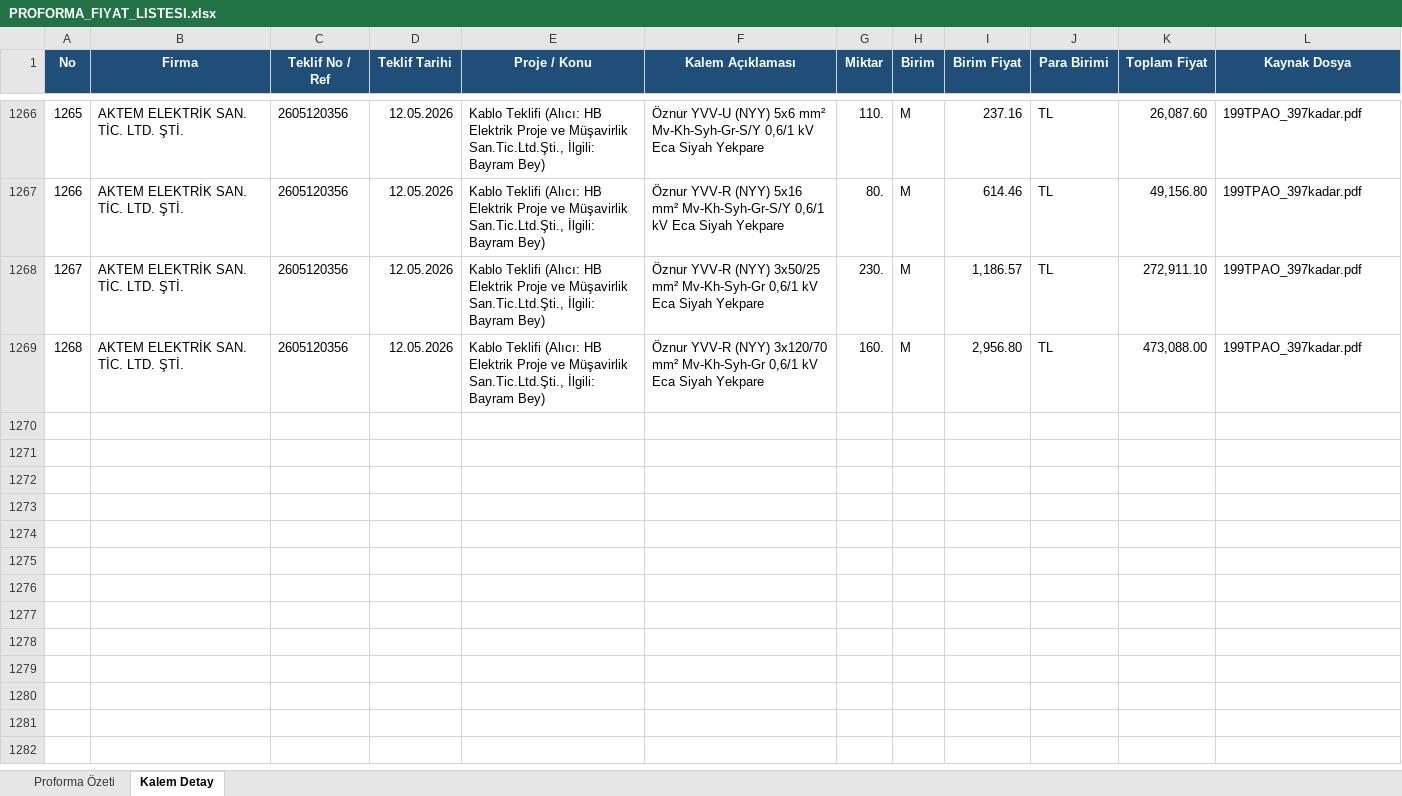
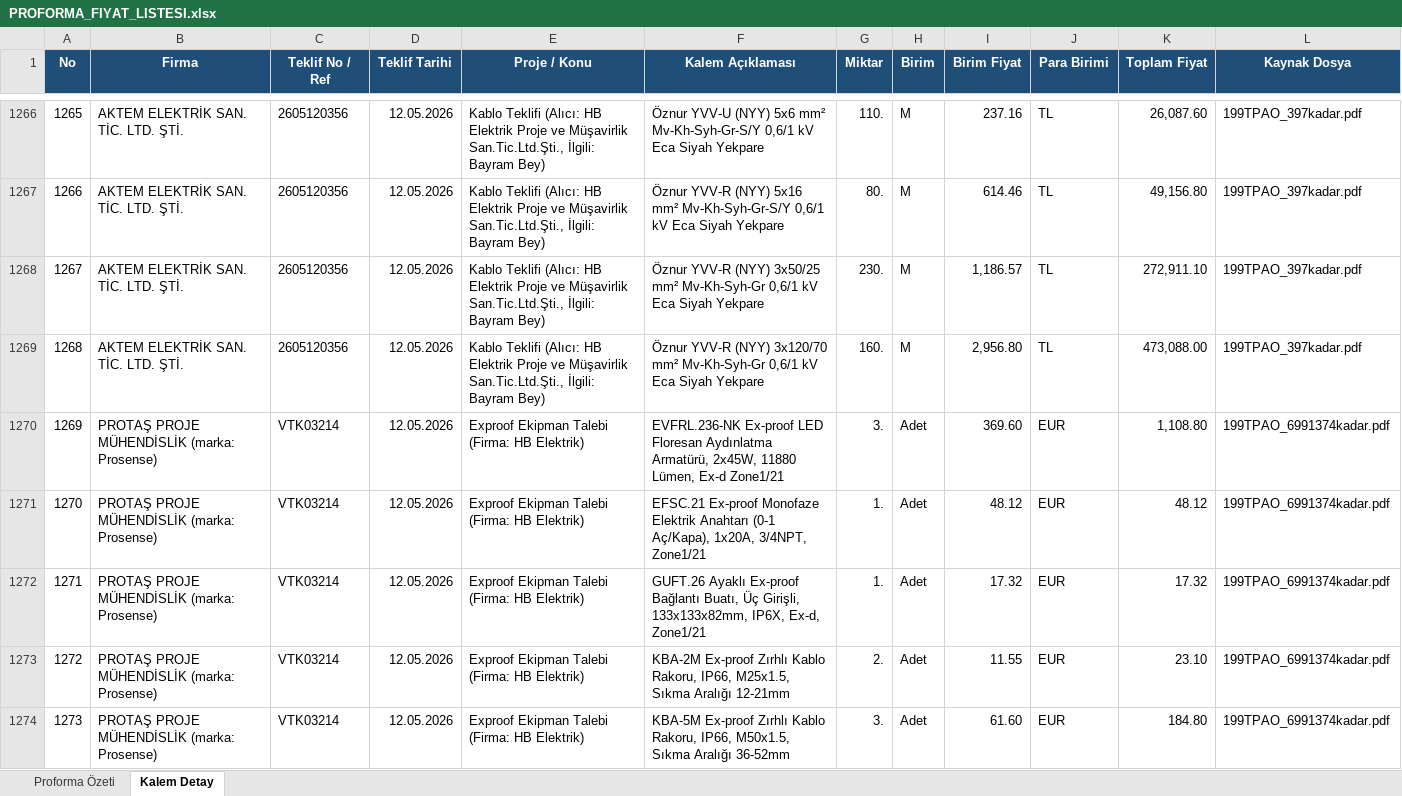
Before and after one commit to mtkahmetchatplus-stack/key_cloud, an Excel workbook: PROFORMA_FIYAT_LISTESI.xlsx, sheet Kalem Detay, drawn as a sheet; only a part is shown, gaps mark what is left out; values as stored, in another font and other column widths than the file's, no borders; the diff covers the shown part only; the diff names each change by its address in the sheet, - before the commit and + after, or states it on an @@ line.

```diff
--- a/PROFORMA_FIYAT_LISTESI.xlsx (sheet Kalem Detay)
+++ b/PROFORMA_FIYAT_LISTESI.xlsx (sheet Kalem Detay)
+row 1270: 1269 | PROTAŞ PROJE MÜHENDİSLİK (marka: Prosense) | VTK03214 | 12.05.2026 | Exproof Ekipman Talebi (Firma: HB Elektrik) | EVFRL.236-NK Ex-proof LED Floresan Aydınlatma Armatürü, 2x45W, 11880 Lümen, Ex-d Zone1/21 | 3. | Adet | 369.60 | EUR | 1,108.80 | 199TPAO_6991374kadar.pdf
+row 1271: 1270 | PROTAŞ PROJE MÜHENDİSLİK (marka: Prosense) | VTK03214 | 12.05.2026 | Exproof Ekipman Talebi (Firma: HB Elektrik) | EFSC.21 Ex-proof Monofaze Elektrik Anahtarı (0-1 Aç/Kapa), 1x20A, 3/4NPT, Zone1/21 | 1. | Adet | 48.12 | EUR | 48.12 | 199TPAO_6991374kadar.pdf
+row 1272: 1271 | PROTAŞ PROJE MÜHENDİSLİK (marka: Prosense) | VTK03214 | 12.05.2026 | Exproof Ekipman Talebi (Firma: HB Elektrik) | GUFT.26 Ayaklı Ex-proof Bağlantı Buatı, Üç Girişli, 133x133x82mm, IP6X, Ex-d, Zone1/21 | 1. | Adet | 17.32 | EUR | 17.32 | 199TPAO_6991374kadar.pdf
+row 1273: 1272 | PROTAŞ PROJE MÜHENDİSLİK (marka: Prosense) | VTK03214 | 12.05.2026 | Exproof Ekipman Talebi (Firma: HB Elektrik) | KBA-2M Ex-proof Zırhlı Kablo Rakoru, IP66, M25x1.5, Sıkma Aralığı 12-21mm | 2. | Adet | 11.55 | EUR | 23.10 | 199TPAO_6991374kadar.pdf
+row 1274: 1273 | PROTAŞ PROJE MÜHENDİSLİK (marka: Prosense) | VTK03214 | 12.05.2026 | Exproof Ekipman Talebi (Firma: HB Elektrik) | KBA-5M Ex-proof Zırhlı Kablo Rakoru, IP66, M50x1.5, Sıkma Aralığı 36-52mm | 3. | Adet | 61.60 | EUR | 184.80 | 199TPAO_6991374kadar.pdf
```
Also changed, not shown: 14 added rows elsewhere in this sheet, sheet Proforma Özeti.
